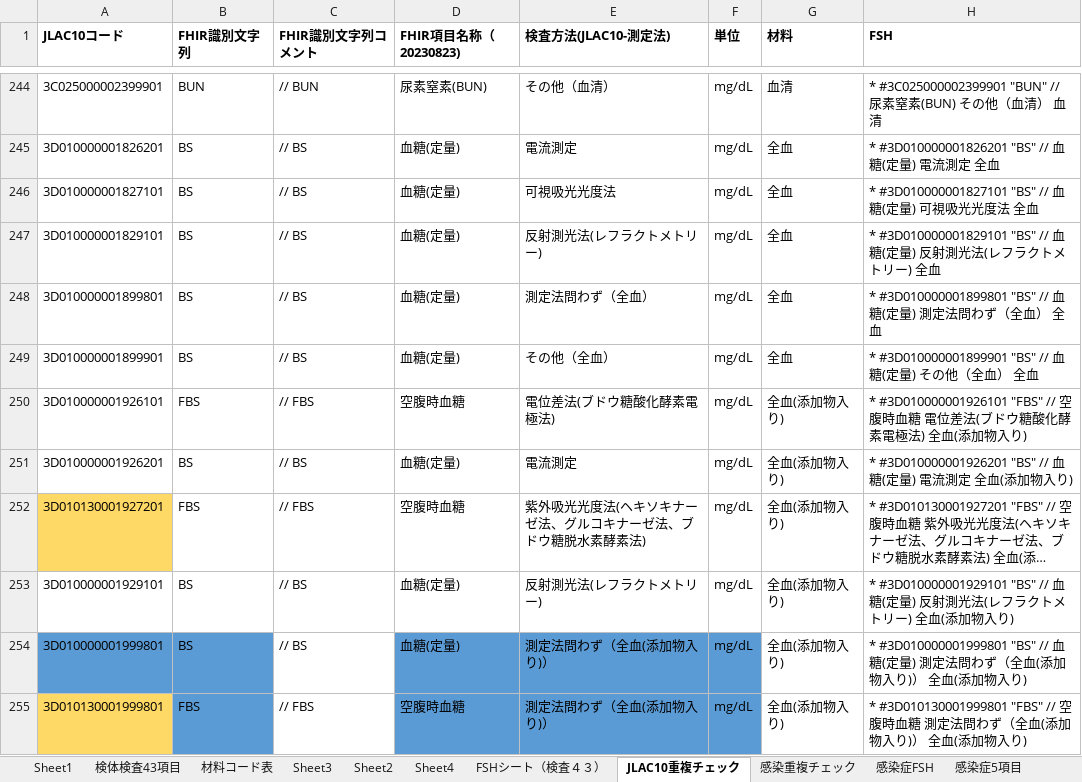
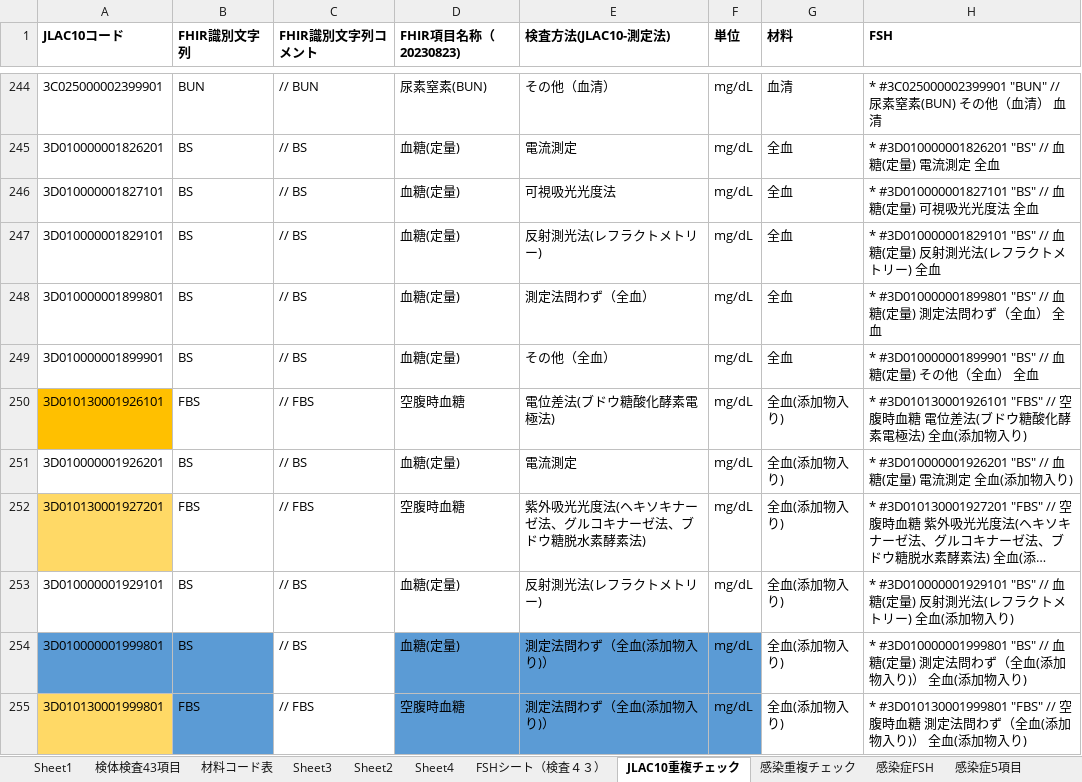
Before and after one commit to jami-fhir-jp-wg/clinical-core, an Excel workbook: reference/laboitemset_20231025_genFSH.xlsx, sheet JLAC10重複チェック, drawn as a sheet; only a part is shown, gaps mark what is left out; long unchanged cells end in …; values as stored, in another font and other column widths than the file's, no borders; the diff names each change by its address in the sheet, - before the commit and + after, or states it on an @@ line.

```diff
--- a/reference/laboitemset_20231025_genFSH.xlsx (sheet JLAC10重複チェック)
+++ b/reference/laboitemset_20231025_genFSH.xlsx (sheet JLAC10重複チェック)
-A250 (JLAC10コード): 3D010000001926101
+A250 (JLAC10コード): 3D010130001926101
-A250 fill: none
+A250 fill: #FFC000
-H250 (FSH): * #3D010000001926101 "FBS" // 空腹…
+H250 (FSH): * #3D010130001926101 "FBS" // 空腹…
```
Also changed, not shown: sheet 感染重複チェック, sheet Sheet4, sheet FSHシート（検査４３）, 6 other files.
